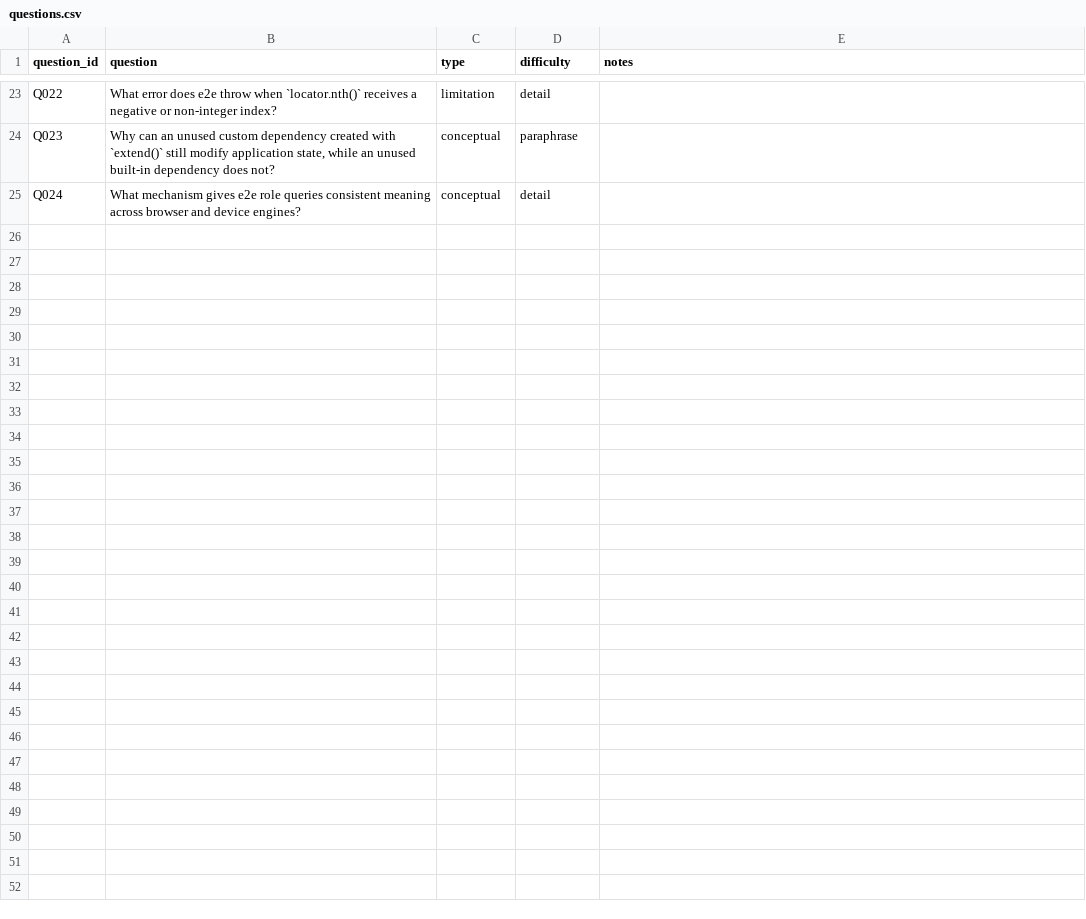
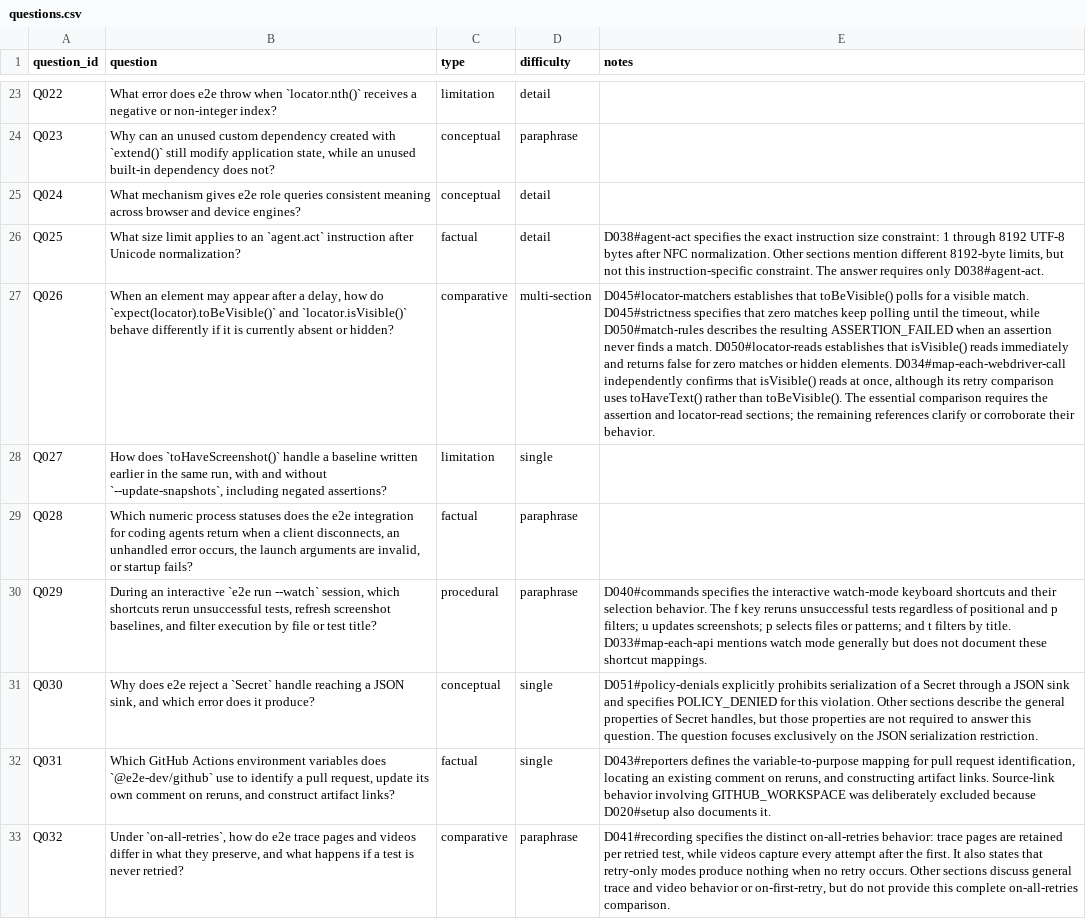
Before and after one commit to jonasyr/bachelor-rag-chunking, a CSV file: data/evaluation/questions.csv, drawn as a sheet; only a part is shown, gaps mark what is left out; the diff names each change by its address in the sheet, - before the commit and + after, or states it on an @@ line.

```diff
--- a/data/evaluation/questions.csv
+++ b/data/evaluation/questions.csv
+row 26: Q025 | What size limit applies to an `agent.act` instruction after Unicode normalization? | factual | detail | D038#agent-act specifies the exact instruction size constraint: 1 through 8192 UTF-8 bytes after NFC normalization. Other sections mention different 8192-byte limits, but not this instruction-specific constraint. The answer requires only D038#agent-act.
+row 27: Q026 | When an element may appear after a delay, how do `expect(locator).toBeVisible()` and `locator.isVisible()` behave differently if it is currently absent or hidden? | comparative | multi-section | D045#locator-matchers establishes that toBeVisible() polls for a visible match. D045#strictness specifies that zero matches keep polling until the timeout, while D050#match-rules describes the resulting ASSERTION_FAILED when an assertion never finds a match. D050#locator-reads establishes that isVisible() reads immediately and returns false for zero matches or hidden elements. D034#map-each-webdriver-call independently confirms that isVisible() reads at once, although its retry comparison uses toHaveText() rather than toBeVisible(). The essential comparison requires the assertion and locator-read sections; the remaining references clarify or corroborate their behavior.
+row 28: Q027 | How does `toHaveScreenshot()` handle a baseline written earlier in the same run, with and without `--update-snapshots`, including negated assertions? | limitation | single
+row 29: Q028 | Which numeric process statuses does the e2e integration for coding agents return when a client disconnects, an unhandled error occurs, the launch arguments are invalid, or startup fails? | factual | paraphrase
+row 30: Q029 | During an interactive `e2e run --watch` session, which shortcuts rerun unsuccessful tests, refresh screenshot baselines, and filter execution by file or test title? | procedural | paraphrase | D040#commands specifies the interactive watch-mode keyboard shortcuts and their selection behavior. The f key reruns unsuccessful tests regardless of positional and p filters; u updates screenshots; p selects files or patterns; and t filters by title. D033#map-each-api mentions watch mode generally but does not document these shortcut mappings.
+row 31: Q030 | Why does e2e reject a `Secret` handle reaching a JSON sink, and which error does it produce? | conceptual | single | D051#policy-denials explicitly prohibits serialization of a Secret through a JSON sink and specifies POLICY_DENIED for this violation. Other sections describe the general properties of Secret handles, but those properties are not required to answer this question. The question focuses exclusively on the JSON serialization restriction.
+row 32: Q031 | Which GitHub Actions environment variables does `@e2e-dev/github` use to identify a pull request, update its own comment on reruns, and construct artifact links? | factual | single | D043#reporters defines the variable-to-purpose mapping for pull request identification, locating an existing comment on reruns, and constructing artifact links. Source-link behavior involving GITHUB_WORKSPACE was deliberately excluded because D020#setup also documents it.
+row 33: Q032 | Under `on-all-retries`, how do e2e trace pages and videos differ in what they preserve, and what happens if a test is never retried? | comparative | paraphrase | D041#recording specifies the distinct on-all-retries behavior: trace pages are retained per retried test, while videos capture every attempt after the first. It also states that retry-only modes produce nothing when no retry occurs. Other sections discuss general trace and video behavior or on-first-retry, but do not provide this complete on-all-retries comparison.
```
Also changed, not shown: data/evaluation/catalogue_plan.csv, data/evaluation/closed_book_screen.csv, 4 other files.
